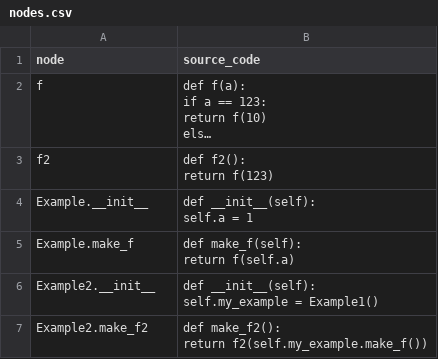
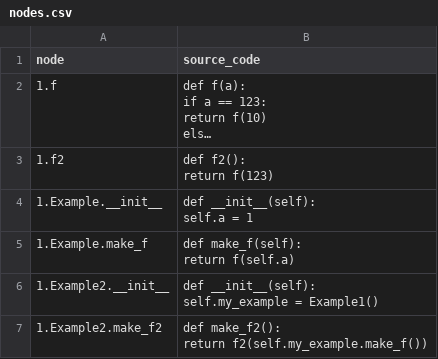
Before and after one commit to denisrtyhb/CodeGeneration, a CSV file: data/example1/nodes.csv, drawn as a sheet; long unchanged cells end in …; the diff names each change by its address in the sheet, - before the commit and + after, or states it on an @@ line.

```diff
--- a/data/example1/nodes.csv
+++ b/data/example1/nodes.csv
-A2 (node): f
+A2 (node): 1.f
-A3 (node): f2
+A3 (node): 1.f2
-A4 (node): Example.__init__
+A4 (node): 1.Example.__init__
-A5 (node): Example.make_f
+A5 (node): 1.Example.make_f
-A6 (node): Example2.__init__
+A6 (node): 1.Example2.__init__
-A7 (node): Example2.make_f2
+A7 (node): 1.Example2.make_f2
```
Also changed, not shown: 9 other files.
